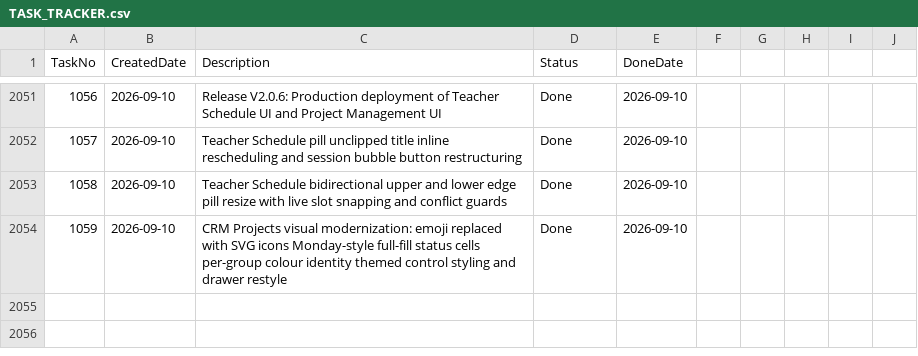
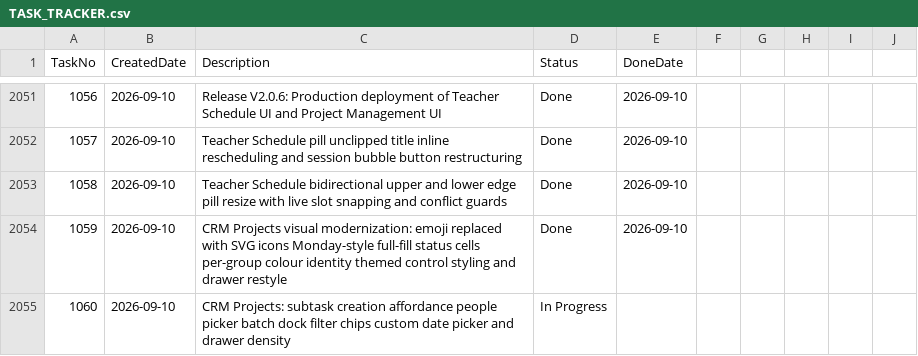
Before and after one commit to huathanhnam95-del/demoproject, a CSV file: TASK_TRACKER.csv, drawn as a sheet; only a part is shown, gaps mark what is left out.

```diff
--- a/TASK_TRACKER.csv
+++ b/TASK_TRACKER.csv
@@ -2054 +2054,2 @@ TaskNo,CreatedDate,Description,Status,DoneDate
 1059,2026-09-10,CRM Projects visual modernization: emoji replaced with SVG icons Monday-style full-fill status cells per-group colour identity themed control styling and drawer restyle,Done,2026-09-10
+1060,2026-09-10,CRM Projects: subtask creation affordance people picker batch dock filter chips custom date picker and drawer density,In Progress,
```
Also changed, not shown: 3 other files.
